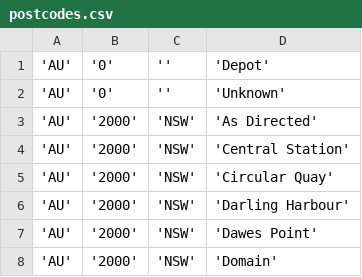
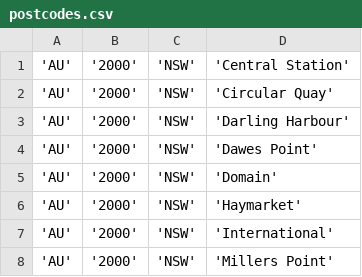
Before and after one commit to cmacdonald-au/EcomCore_Freight, a CSV file: src/app/code/local/EcomCore/Freight/sql/eccfreight_setup/postcodes.csv, drawn as a sheet; only a part is shown; the shorter side is filled out with more unchanged rows; the diff names each change by its address in the sheet, - before the commit and + after, or states it on an @@ line.

Commit message:
Stripping useless suburb data

```diff
--- a/src/app/code/local/EcomCore/Freight/sql/eccfreight_setup/postcodes.csv
+++ b/src/app/code/local/EcomCore/Freight/sql/eccfreight_setup/postcodes.csv
-row 1: 'AU' | '0' | '' | 'Depot'
-row 2: 'AU' | '0' | '' | 'Unknown'
-row 3: 'AU' | '2000' | 'NSW' | 'As Directed'
```
